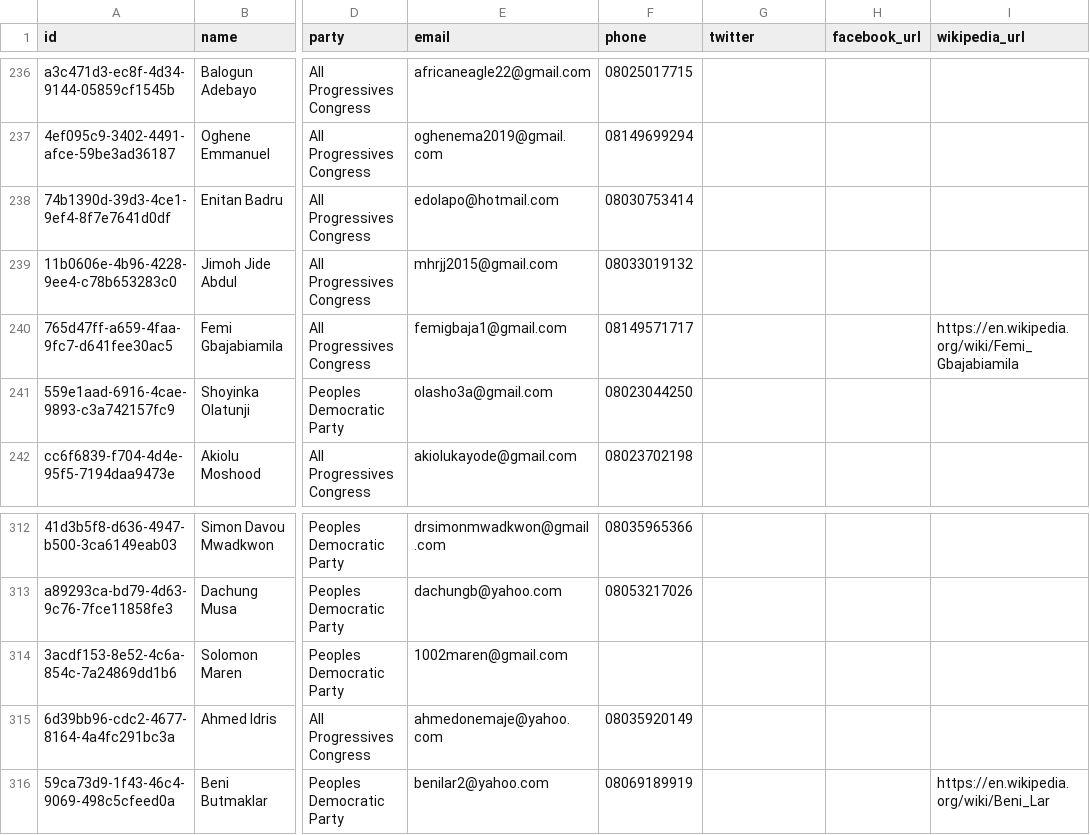
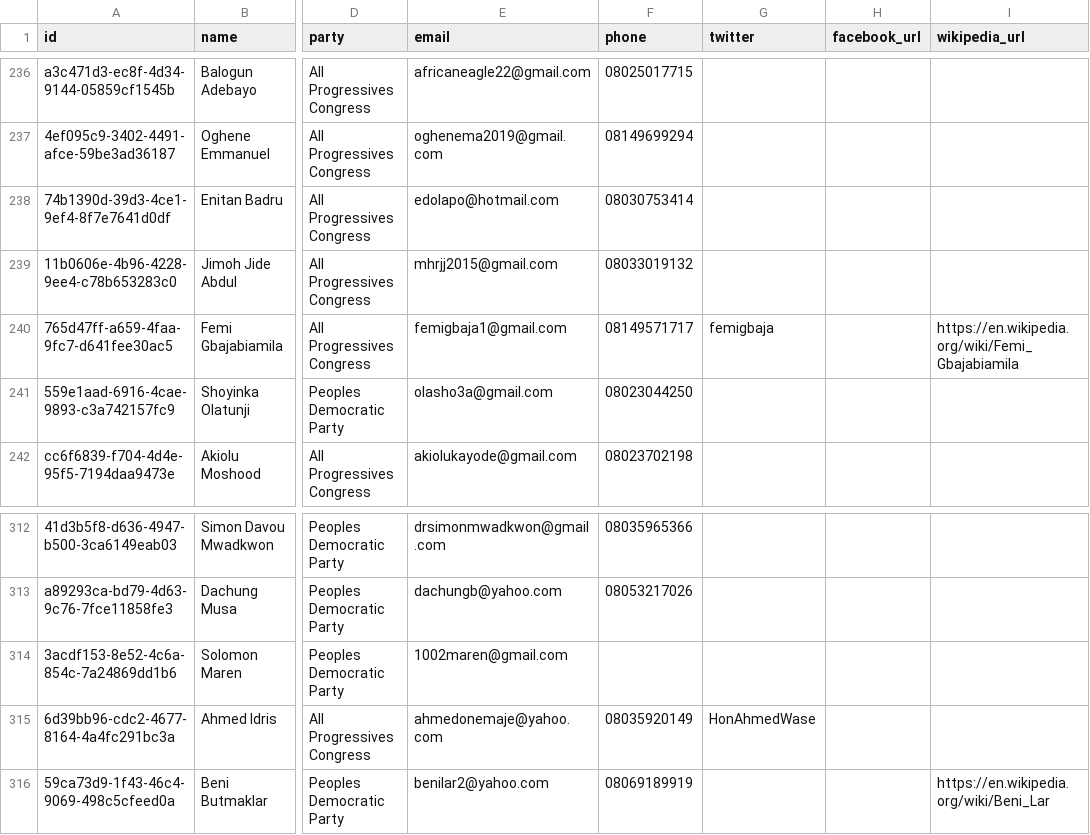
Before and after one commit to theyworkforyou/shineyoureye-sinatra, a CSV file: data/representatives.csv, drawn as a sheet; only a part is shown, gaps mark what is left out; the diff covers the shown part only; the diff names each change by its address in the sheet, - before the commit and + after, or states it on an @@ line.

Commit message:
Updated Federal Representatives' twitter handle

```diff
--- a/data/representatives.csv
+++ b/data/representatives.csv
-G240 (twitter): (empty)
+G240 (twitter): femigbaja
-G315 (twitter): (empty)
+G315 (twitter): HonAhmedWase
```
Also changed, not shown: 13 edited cells elsewhere in this file.
